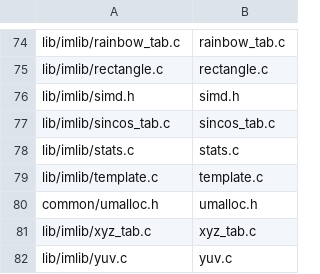
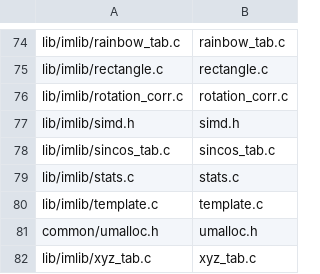
Before and after one commit to koendv/upy-android, a TSV file: upy-android/native-bringup/openmv-manifest.tsv, drawn as a sheet; only a part is shown, gaps mark what is left out; the shorter side is filled out with more unchanged rows; the diff names each change by its address in the sheet, - before the commit and + after, or states it on an @@ line.

```diff
--- a/upy-android/native-bringup/openmv-manifest.tsv
+++ b/upy-android/native-bringup/openmv-manifest.tsv
+row 76: lib/imlib/rotation_corr.c | rotation_corr.c
```
Also changed, not shown: 1 other file.
